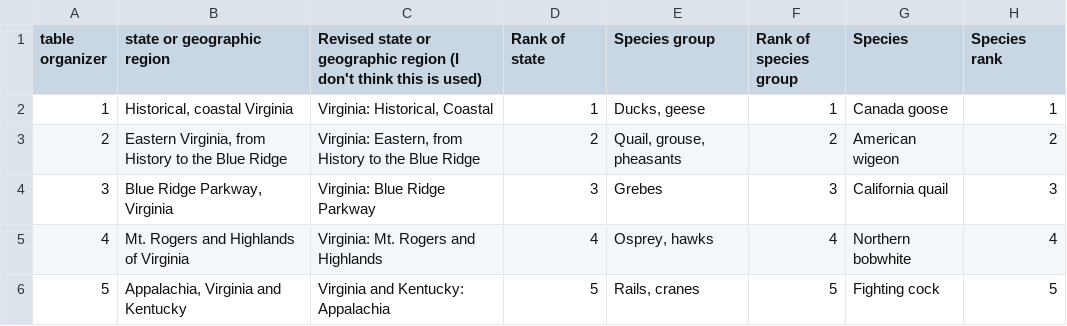
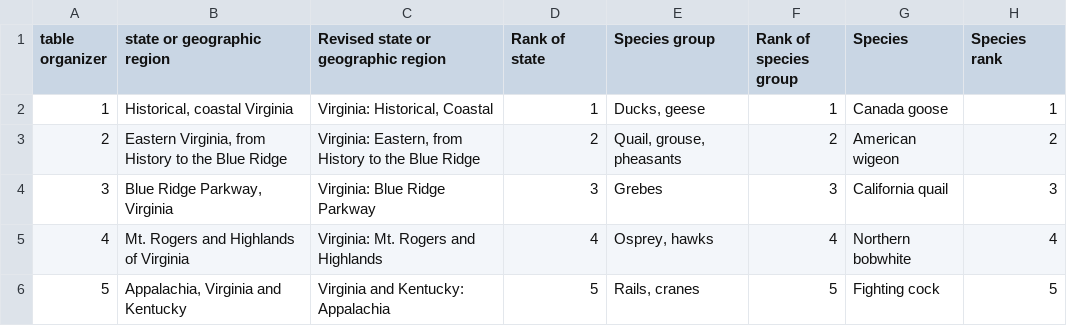
Before and after one commit to davidkroodsma/continentsing, a CSV file: markdown/scripts/species_locations_order.csv, drawn as a sheet; only a part is shown.

```diff
--- a/markdown/scripts/species_locations_order.csv
+++ b/markdown/scripts/species_locations_order.csv
@@ -1,2 +1,2 @@
-table organizer,state or geographic region,Revised state or geographic region (I don't think this is used),Rank of state,Species group,Rank of species group,Species,Species rank
+table organizer,state or geographic region,Revised state or geographic region,Rank of state,Species group,Rank of species group,Species,Species rank
 1,"Historical, coastal Virginia ","Virginia: Historical, Coastal ",1,"Ducks, geese",1,Canada goose,1
```
Also changed, not shown: 8 other files.
